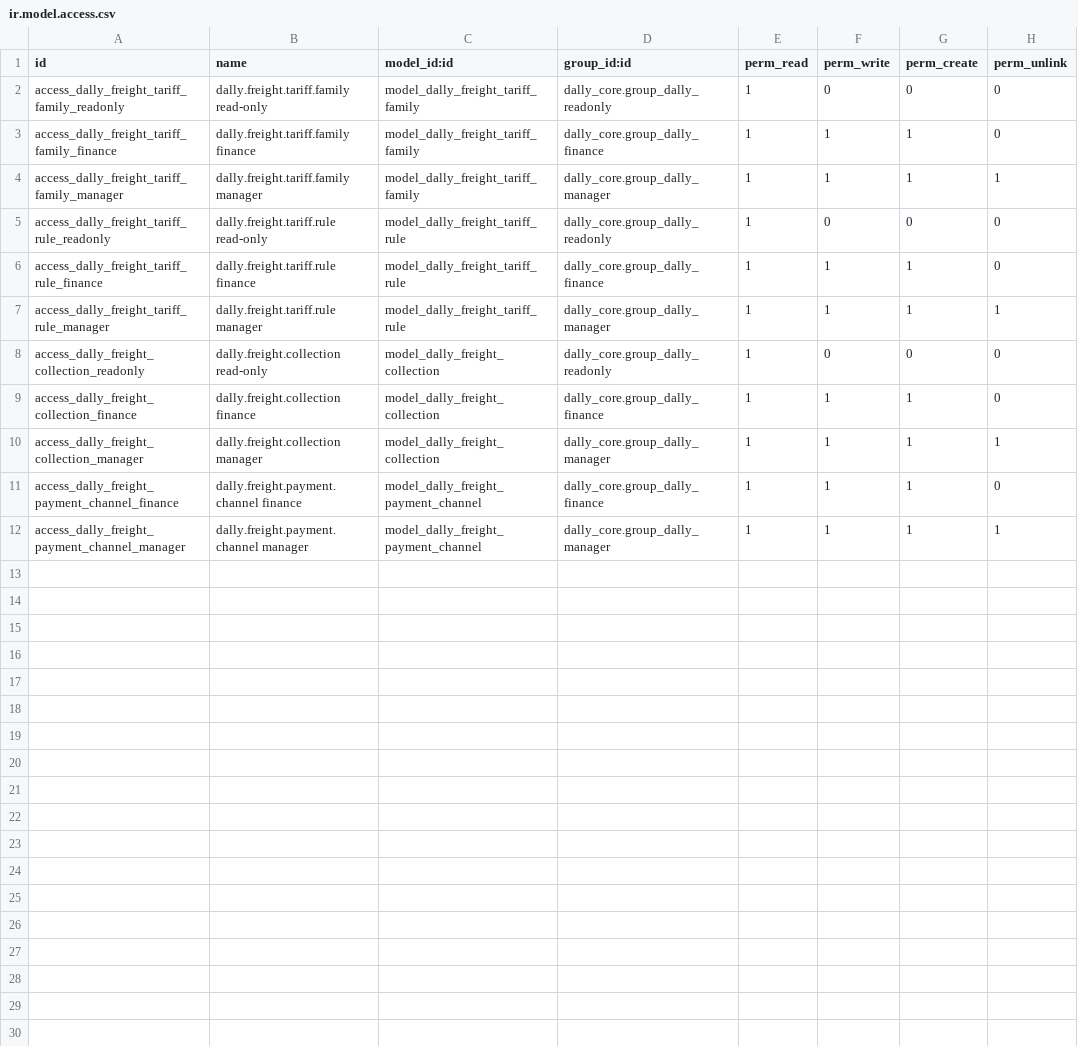
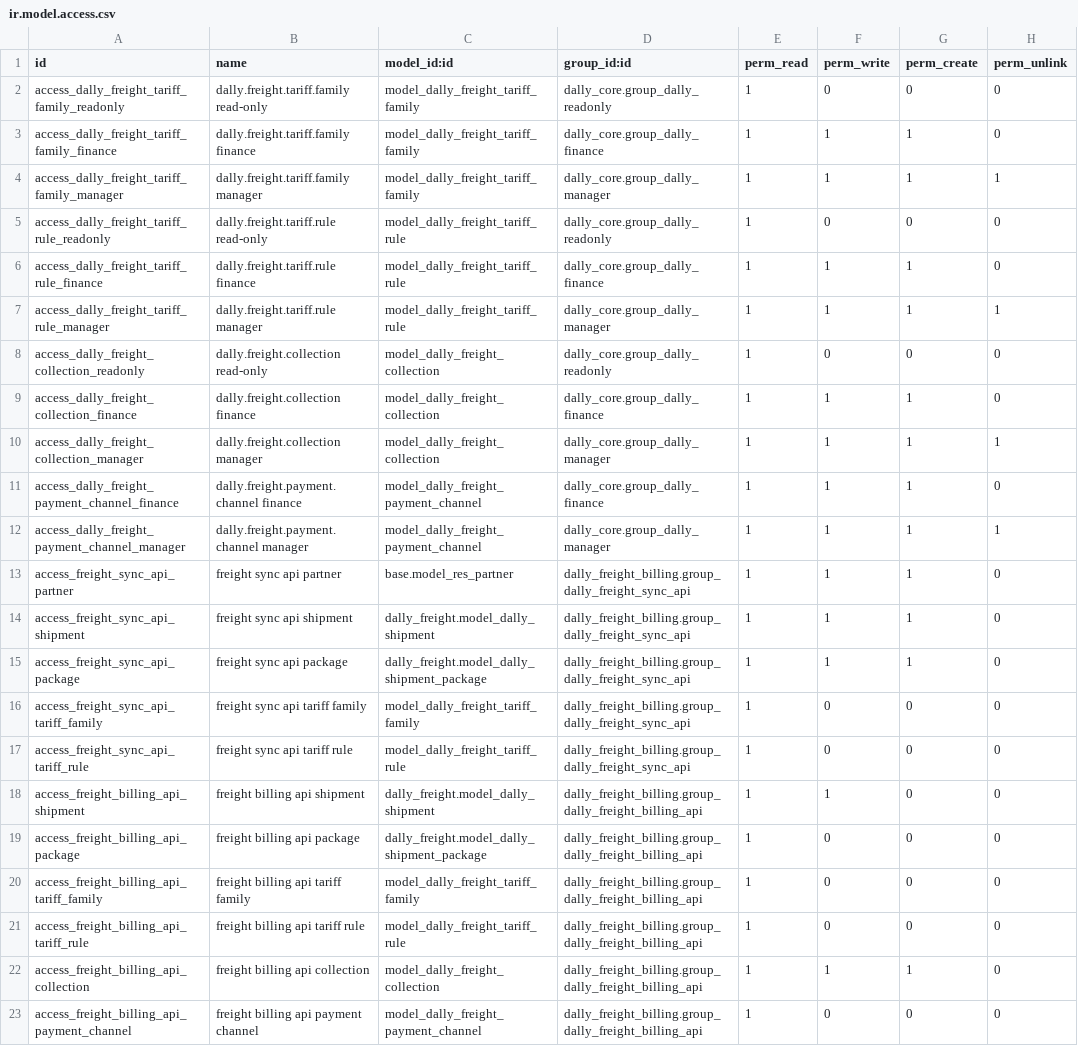
Before and after one commit to gsentsas/dallytrading, a CSV file: odoo/custom-addons/dally_freight_billing/security/ir.model.access.csv, drawn as a sheet.

Commit message:
security(freight): grant targeted ACLs to technical API groups

```diff
--- a/odoo/custom-addons/dally_freight_billing/security/ir.model.access.csv
+++ b/odoo/custom-addons/dally_freight_billing/security/ir.model.access.csv
@@ -12 +12,12 @@ access_dally_freight_payment_channel_finance,dally.freight.payment.channel finan
 access_dally_freight_payment_channel_manager,dally.freight.payment.channel manager,model_dally_freight_payment_channel,dally_core.group_dally_manager,1,1,1,1
+access_freight_sync_api_partner,freight sync api partner,base.model_res_partner,dally_freight_billing.group_dally_freight_sync_api,1,1,1,0
+access_freight_sync_api_shipment,freight sync api shipment,dally_freight.model_dally_shipment,dally_freight_billing.group_dally_freight_sync_api,1,1,1,0
+access_freight_sync_api_package,freight sync api package,dally_freight.model_dally_shipment_package,dally_freight_billing.group_dally_freight_sync_api,1,1,1,0
+access_freight_sync_api_tariff_family,freight sync api tariff family,model_dally_freight_tariff_family,dally_freight_billing.group_dally_freight_sync_api,1,0,0,0
+access_freight_sync_api_tariff_rule,freight sync api tariff rule,model_dally_freight_tariff_rule,dally_freight_billing.group_dally_freight_sync_api,1,0,0,0
+access_freight_billing_api_shipment,freight billing api shipment,dally_freight.model_dally_shipment,dally_freight_billing.group_dally_freight_billing_api,1,1,0,0
+access_freight_billing_api_package,freight billing api package,dally_freight.model_dally_shipment_package,dally_freight_billing.group_dally_freight_billing_api,1,0,0,0
+access_freight_billing_api_tariff_family,freight billing api tariff family,model_dally_freight_tariff_family,dally_freight_billing.group_dally_freight_billing_api,1,0,0,0
+access_freight_billing_api_tariff_rule,freight billing api tariff rule,model_dally_freight_tariff_rule,dally_freight_billing.group_dally_freight_billing_api,1,0,0,0
+access_freight_billing_api_collection,freight billing api collection,model_dally_freight_collection,dally_freight_billing.group_dally_freight_billing_api,1,1,1,0
+access_freight_billing_api_payment_channel,freight billing api payment channel,model_dally_freight_payment_channel,dally_freight_billing.group_dally_freight_billing_api,1,0,0,0
```
